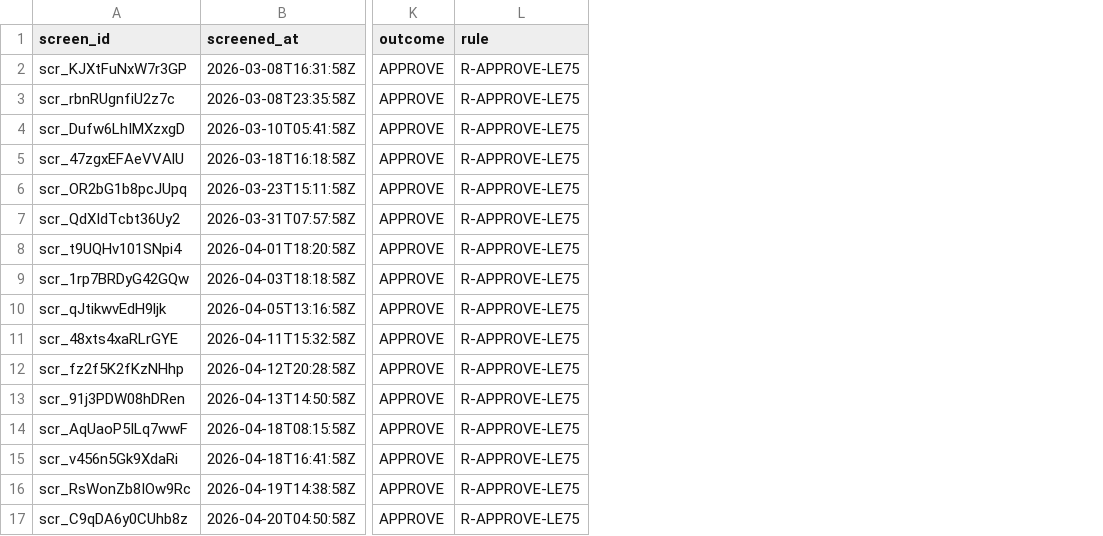
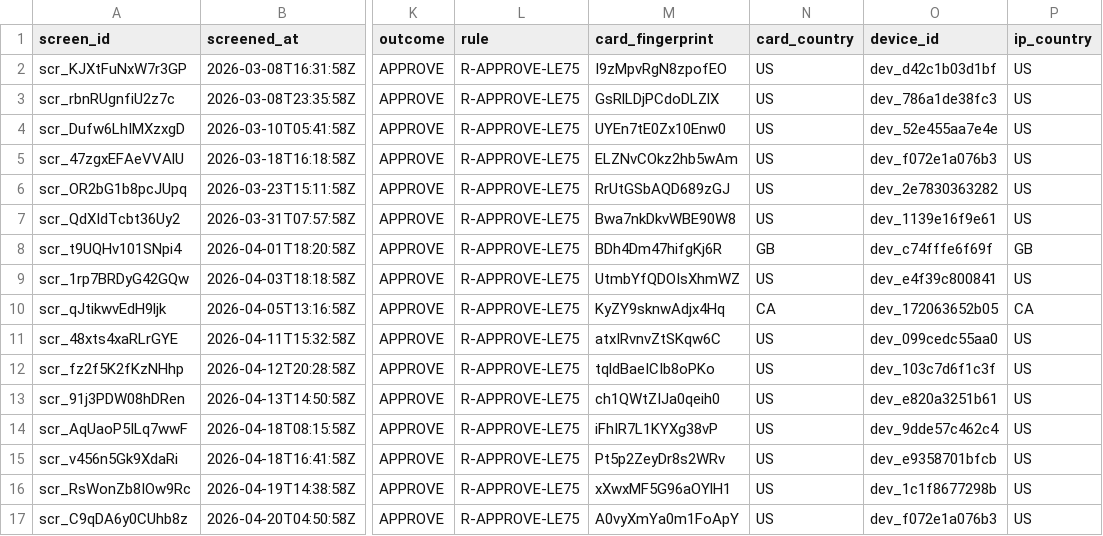
Before and after one commit to pnborkar/rationode, a CSV file: web/public/samples/streamly-spring/fraudguard_screening.csv, drawn as a sheet; only a part is shown, gaps mark what is left out; the diff names each change by its address in the sheet, - before the commit and + after, or states it on an @@ line.

```diff
--- a/web/public/samples/streamly-spring/fraudguard_screening.csv
+++ b/web/public/samples/streamly-spring/fraudguard_screening.csv
+column M (card_fingerprint), rows 2-17: I9zMpvRgN8zpofEO | GsRlLDjPCdoDLZlX | UYEn7tE0Zx10Enw0 | ELZNvCOkz2hb5wAm | RrUtGSbAQD689zGJ | Bwa7nkDkvWBE90W8 | BDh4Dm47hifgKj6R | UtmbYfQDOIsXhmWZ | KyZY9sknwAdjx4Hq | atxIRvnvZtSKqw6C | tqldBaeICIb8oPKo | ch1QWtZIJa0qeih0 | iFhIR7L1KYXg38vP | Pt5p2ZeyDr8s2WRv | xXwxMF5G96aOYlH1 | A0vyXmYa0m1FoApY
+column N (card_country), rows 2-17: US | US | US | US | US | US | GB | US | CA | US | US | US | US | US | US | US
+column O (device_id), rows 2-17: dev_d42c1b03d1bf | dev_786a1de38fc3 | dev_52e455aa7e4e | dev_f072e1a076b3 | dev_2e7830363282 | dev_1139e16f9e61 | dev_c74fffe6f69f | dev_e4f39c800841 | dev_172063652b05 | dev_099cedc55aa0 | dev_103c7d6f1c3f | dev_e820a3251b61 | dev_9dde57c462c4 | dev_e9358701bfcb | dev_1c1f8677298b | dev_f072e1a076b3
+column P (ip_country), rows 2-17: US | US | US | US | US | US | GB | US | CA | US | US | US | US | US | US | US
```
Also changed, not shown: 26 other files.
